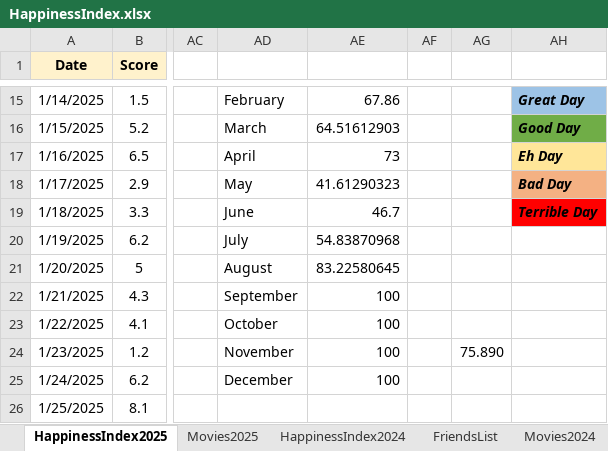
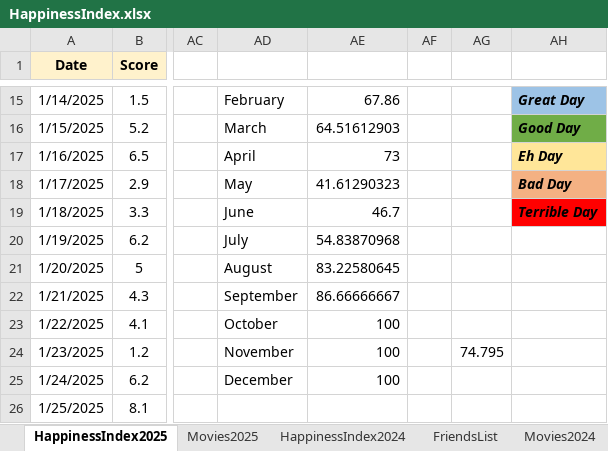
Before and after one commit to Abhinav-1708/Happiness-Index, an Excel workbook: HappinessIndex.xlsx, sheet HappinessIndex2025, drawn as a sheet; only a part is shown, gaps mark what is left out; values as stored, in another font and other column widths than the file's, no borders; charts and pictures and conditional formats not drawn; the diff covers the shown part only; the diff names each change by its address in the sheet, - before the commit and + after, or states it on an @@ line.

```diff
--- a/HappinessIndex.xlsx (sheet HappinessIndex2025)
+++ b/HappinessIndex.xlsx (sheet HappinessIndex2025)
-AE22: 100
+AE22: 86.66666667
-AG24: 75.890
+AG24: 74.795
```
Also changed, not shown: 17 edited cells elsewhere in this sheet, charts or pictures.
